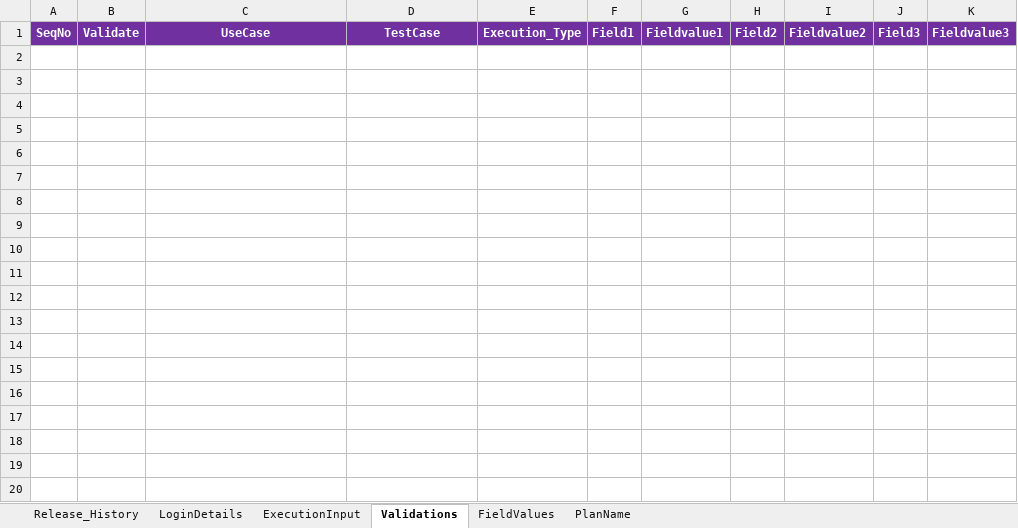
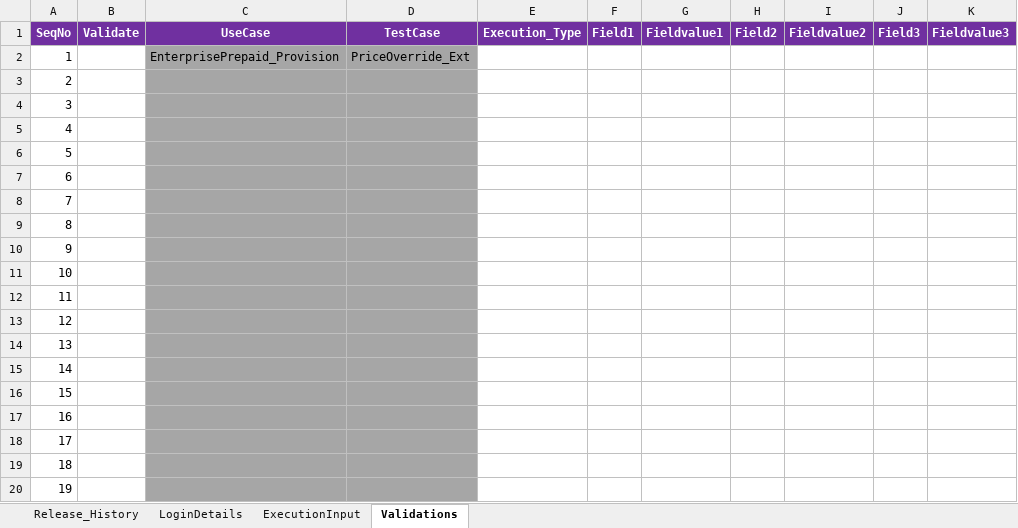
Before and after one commit to VFQA/VFQA_Business, an Excel workbook: Directory/VFQA_TestDesign.xlsm, sheet Validations, drawn as a sheet; only a part is shown; values as stored, in another font and other column widths than the file's, no borders; the diff covers the shown part only; the diff names each change by its address in the sheet, - before the commit and + after, or states it on an @@ line.

```diff
--- a/Directory/VFQA_TestDesign.xlsm (sheet Validations)
+++ b/Directory/VFQA_TestDesign.xlsm (sheet Validations)
@@ sheet tab hidden: FieldValues @@
@@ sheet tab hidden: PlanName @@
+row 2: 1 |  | EnterprisePrepaid_Provision | PriceOverride_Ext
+row 3: 2
+row 4: 3
+row 5: 4
+row 6: 5
+row 7: 6
+row 8: 7
+row 9: 8
+row 10: 9
+row 11: 10
+row 12: 11
+row 13: 12
+row 14: 13
+row 15: 14
+row 16: 15
+row 17: 16
+row 18: 17
+row 19: 18
+row 20: 19
```
Also changed, not shown: 10 added rows elsewhere in this sheet, Framework/Storage/ObjectRepository.xlsx, 3 other files.
